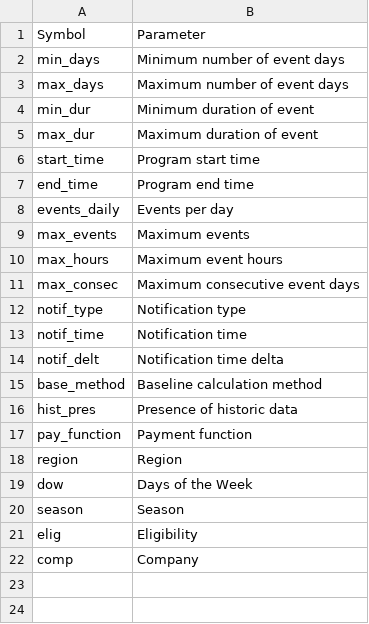
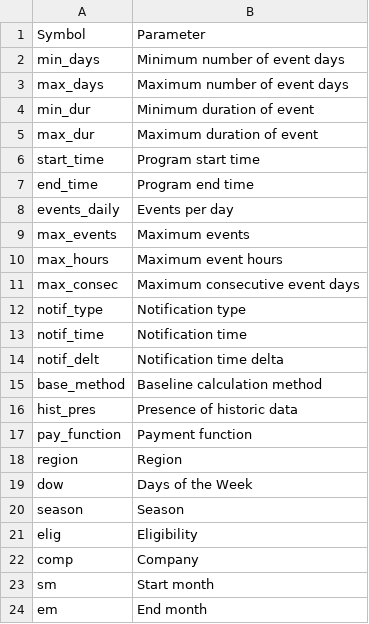
Before and after one commit to we3lab/dr-simulator, a CSV file: data/metadata/parameter_key.csv, drawn as a sheet; the diff names each change by its address in the sheet, - before the commit and + after, or states it on an @@ line.

```diff
--- a/data/metadata/parameter_key.csv
+++ b/data/metadata/parameter_key.csv
+row 23: sm | Start month
+row 24: em | End month
```
Also changed, not shown: data/metadata/program_parameters.csv, data/program_data/us_program_parameters.csv.
